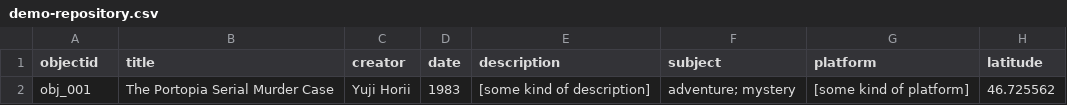
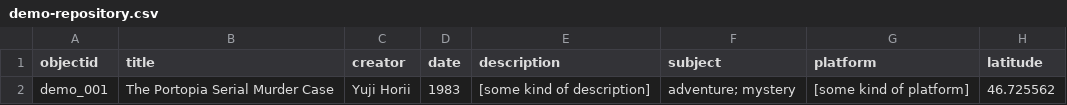
Before and after one commit to jennaqi2001/visual-novel-history, a CSV file: _data/demo-repository.csv, drawn as a sheet; only a part is shown; the diff names each change by its address in the sheet, - before the commit and + after, or states it on an @@ line.

Commit message:
chang id

```diff
--- a/_data/demo-repository.csv
+++ b/_data/demo-repository.csv
-A2 (objectid): obj_001
+A2 (objectid): demo_001
```
